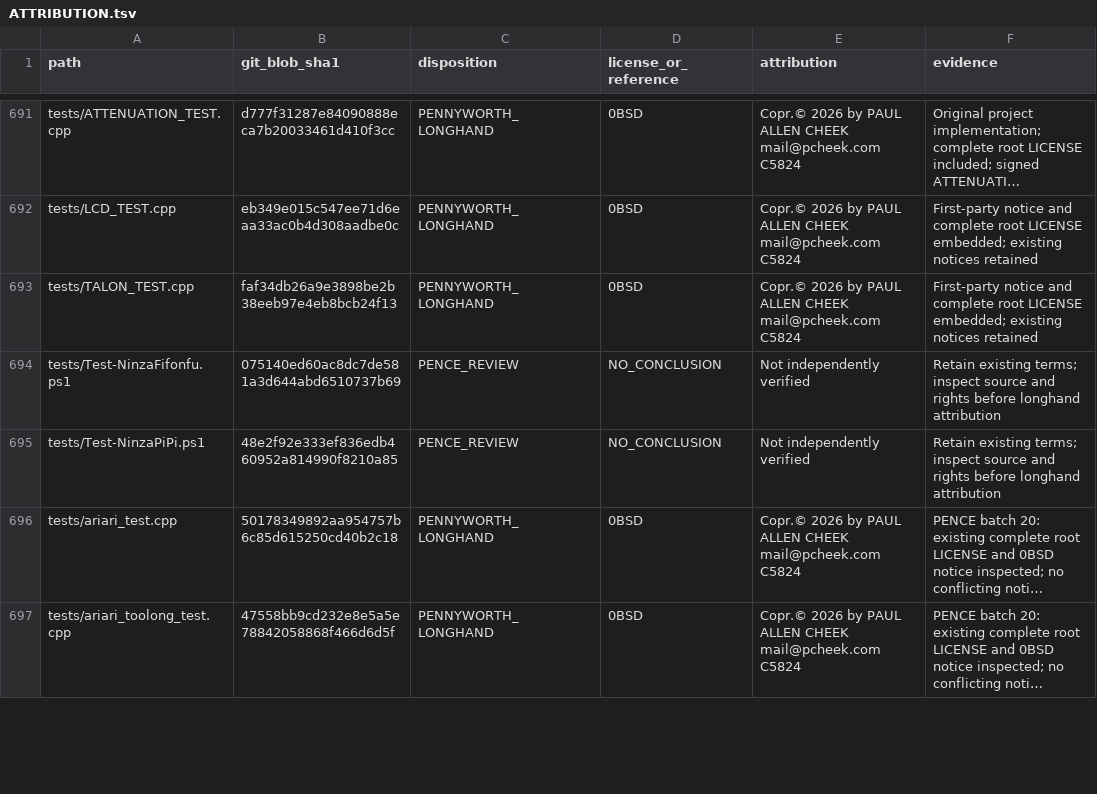
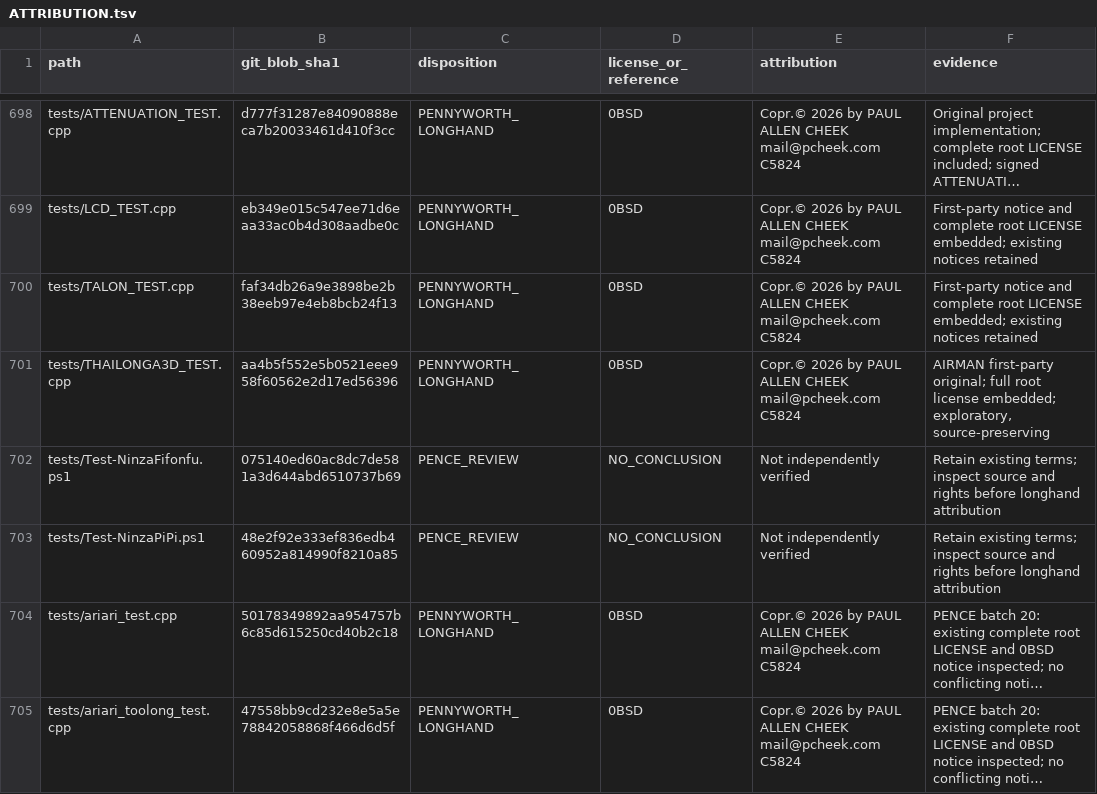
Before and after one commit to Simply-Well-Executed/pentagonal-xor-cpp20, a TSV file: LICENSES/ATTRIBUTION.tsv, drawn as a sheet; only a part is shown, gaps mark what is left out; long unchanged cells end in …; the diff covers the shown part only; the diff names each change by its address in the sheet, - before the commit and + after, or states it on an @@ line.

Commit message:
AIRMAN: 3D THAILONGA AERIS, HEX99 and D64 D97 D20 TRIFORCE laboratory

```diff
--- a/LICENSES/ATTRIBUTION.tsv
+++ b/LICENSES/ATTRIBUTION.tsv
+row 701: tests/THAILONGA3D_TEST.cpp | aa4b5f552e5b0521eee958f60562e2d17ed56396 | PENNYWORTH_LONGHAND | 0BSD | Copr.© 2026 by PAUL ALLEN CHEEK mail@pcheek.com C5824 | AIRMAN first-party original; full root license embedded; exploratory, source-preserving
```
Also changed, not shown: 7 added rows and 45 edited cells elsewhere in this file, 18 other files.
